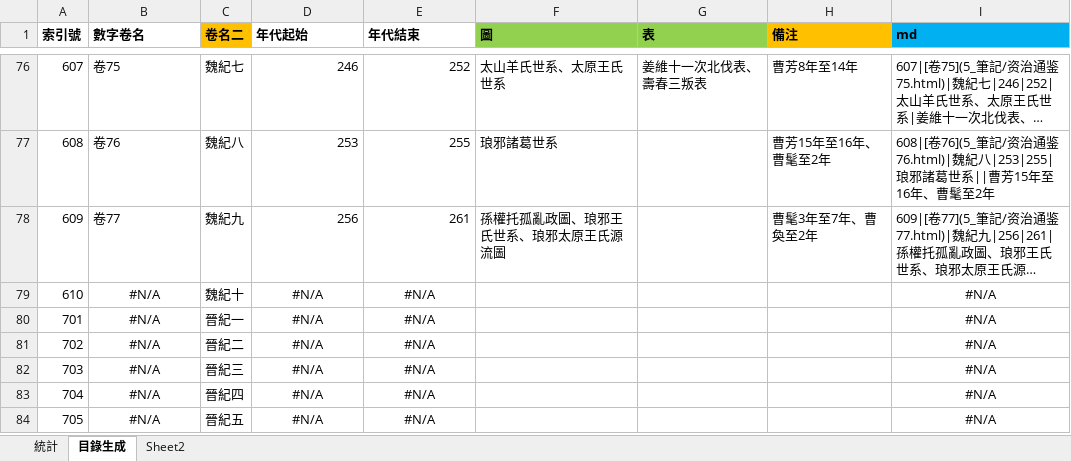
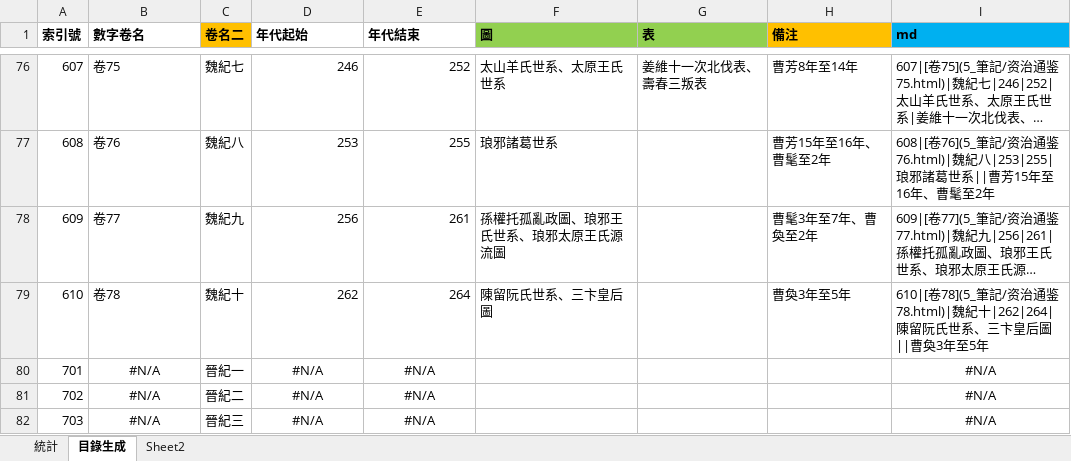
Before and after one commit to gamefang/zizhitongjian, an Excel workbook: 5_筆記/閱讀數據.xlsx, sheet 目錄生成, drawn as a sheet; only a part is shown, gaps mark what is left out; the shorter side is filled out with more unchanged rows; long unchanged cells end in …; values as stored, in another font and other column widths than the file's, no borders; the diff names each change by its address in the sheet, - before the commit and + after, or states it on an @@ line.

```diff
--- a/5_筆記/閱讀數據.xlsx (sheet 目錄生成)
+++ b/5_筆記/閱讀數據.xlsx (sheet 目錄生成)
-B79 (數字卷名): #N/A
+B79 (數字卷名): 卷78
-B79 alignment: center
+B79 alignment: left
-D79 (年代起始): #N/A
+D79 (年代起始): 262
-D79:E79 alignment: center
+D79:E79 alignment: right
-E79 (年代結束): #N/A
+E79 (年代結束): 264
-F79 (圖): (empty)
+F79 (圖): 陳留阮氏世系、三卞皇后圖
-H79 (備注): (empty)
+H79 (備注): 曹奐3年至5年
-I79 (md): #N/A
+I79 (md): 610|[卷78](5_筆記/资治通鉴78.html)|魏紀十|262|264|陳留阮氏世系、三卞皇后圖||曹奐3年至5年
-I79 alignment: center
+I79 alignment: left
```
Also changed, not shown: sheet 統計, charts or pictures, 10 other files.
